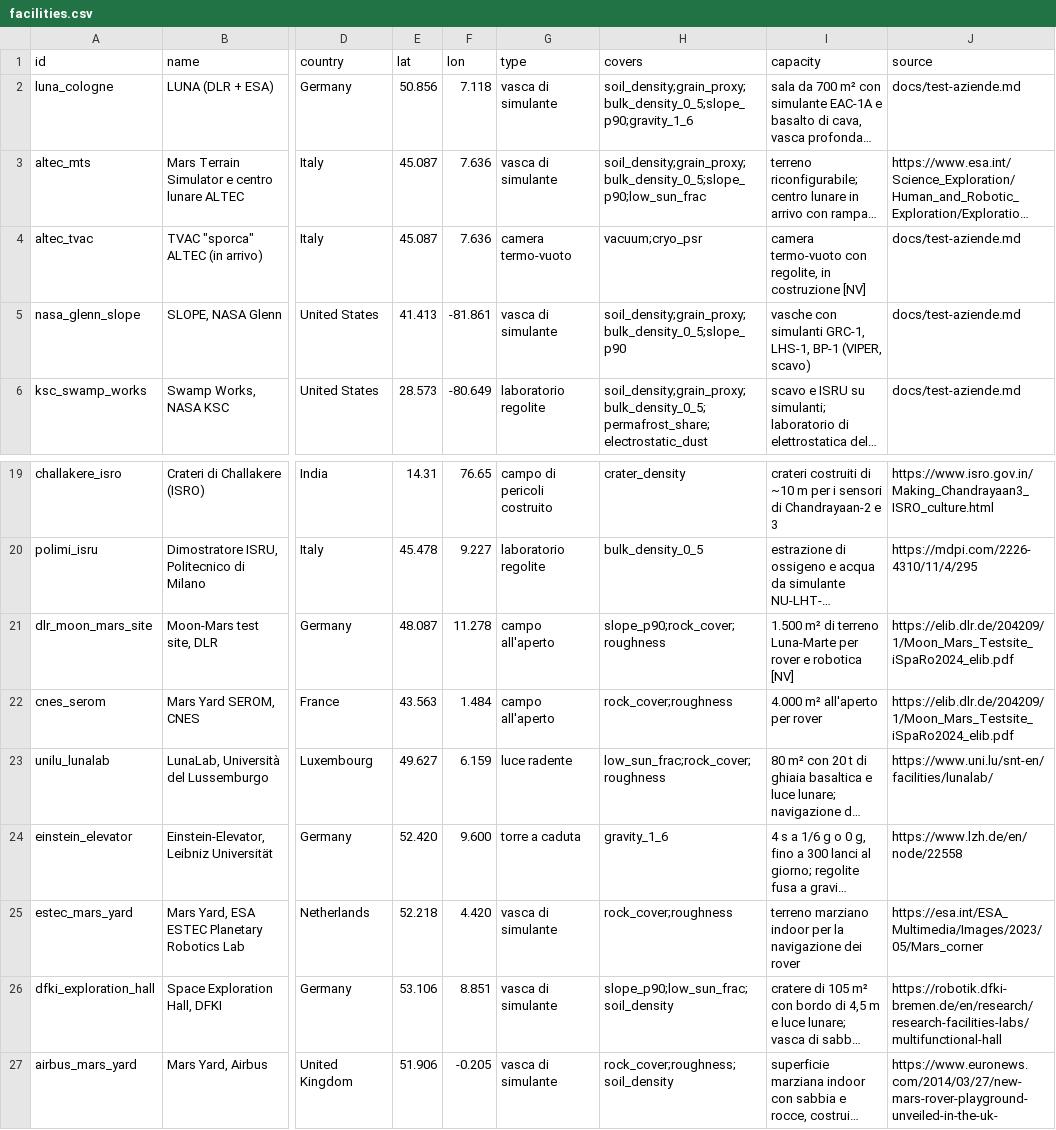
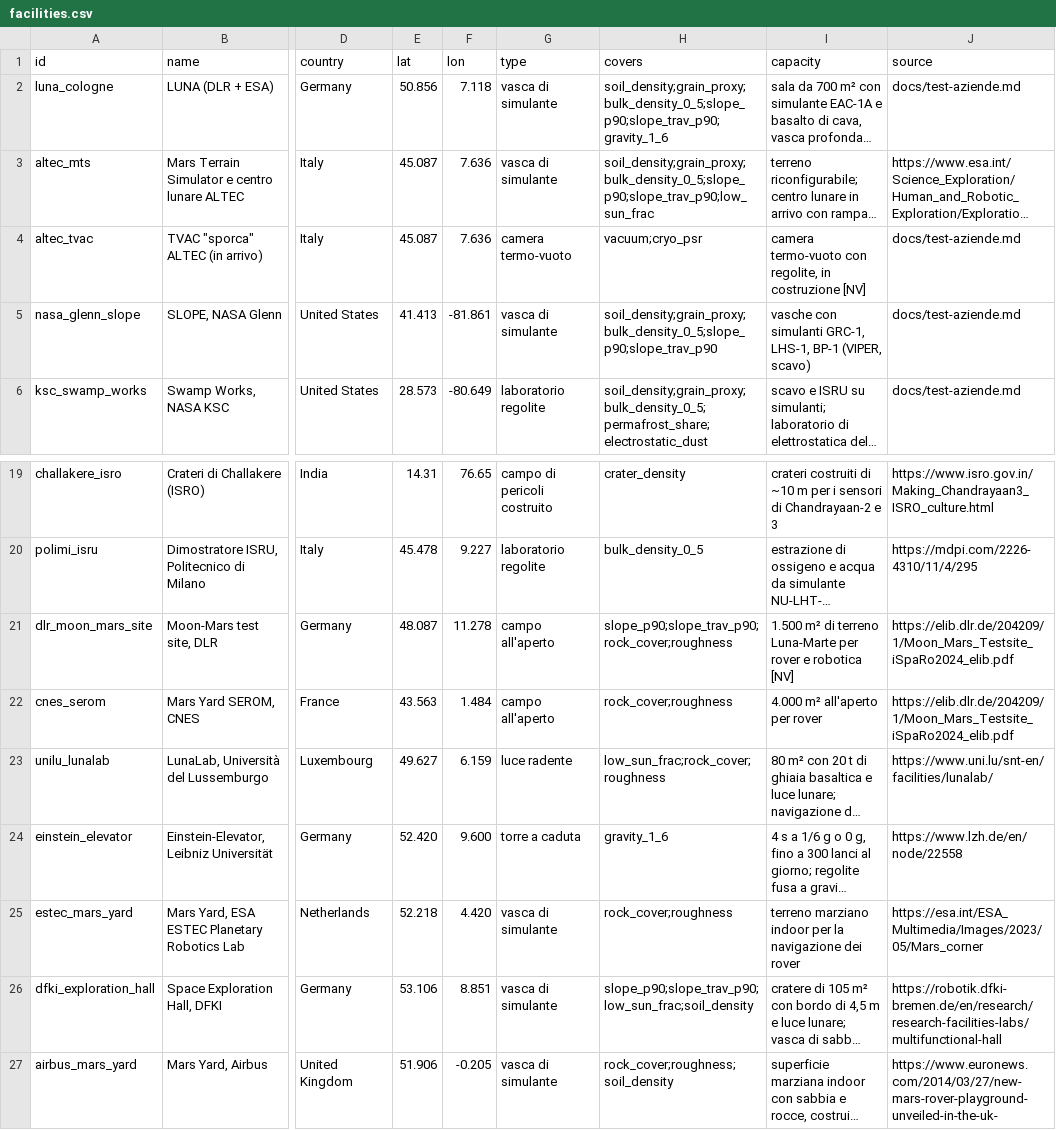
Before and after one commit to teemoteeo/POLENTA, a CSV file: data/config/facilities.csv, drawn as a sheet; only a part is shown, gaps mark what is left out; long unchanged cells end in …; the diff names each change by its address in the sheet, - before the commit and + after, or states it on an @@ line.

```diff
--- a/data/config/facilities.csv
+++ b/data/config/facilities.csv
-H2 (covers): soil_density;grain_proxy;bulk_density_0_5;slope_p90;gravity_1_6
+H2 (covers): soil_density;grain_proxy;bulk_density_0_5;slope_p90;slope_trav_p90;gravity_1_6
-H3 (covers): soil_density;grain_proxy;bulk_density_0_5;slope_p90;low_sun_frac
+H3 (covers): soil_density;grain_proxy;bulk_density_0_5;slope_p90;slope_trav_p90;low_sun_frac
-H5 (covers): soil_density;grain_proxy;bulk_density_0_5;slope_p90
+H5 (covers): soil_density;grain_proxy;bulk_density_0_5;slope_p90;slope_trav_p90
-H21 (covers): slope_p90;rock_cover;roughness
+H21 (covers): slope_p90;slope_trav_p90;rock_cover;roughness
-H26 (covers): slope_p90;low_sun_frac;soil_density
+H26 (covers): slope_p90;slope_trav_p90;low_sun_frac;soil_density
```
